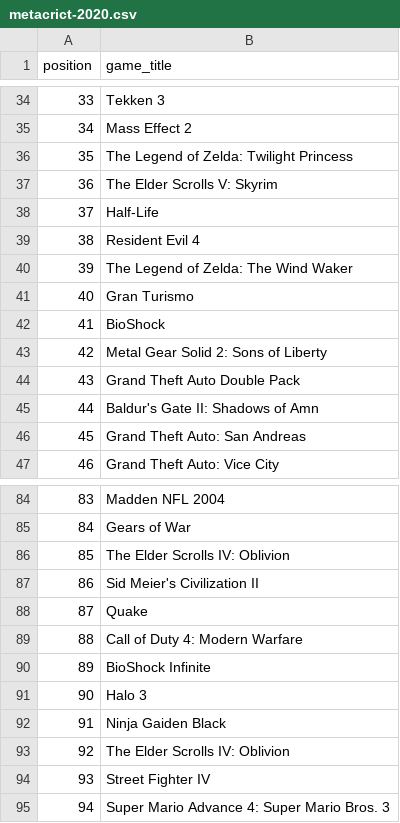
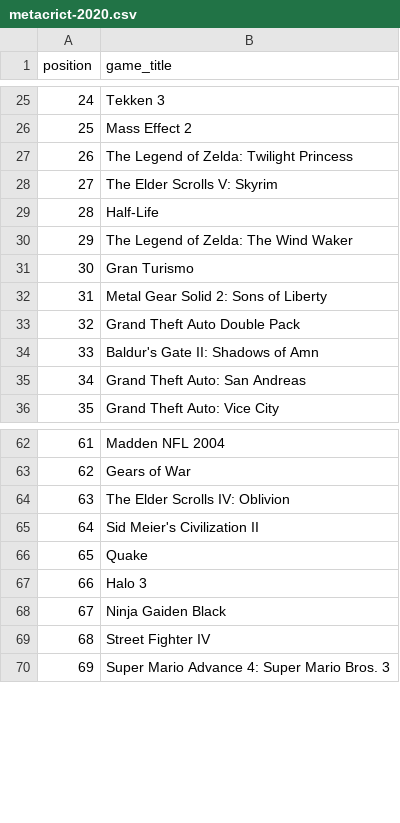
Before and after one commit to andredarcie/best-games-of-all-time-data-based, a CSV file: extracted_data/metacrict-2020.csv, drawn as a sheet; only a part is shown, gaps mark what is left out; the diff covers the shown part only; the diff names each change by its address in the sheet, - before the commit and + after, or states it on an @@ line.

```diff
--- a/extracted_data/metacrict-2020.csv
+++ b/extracted_data/metacrict-2020.csv
@@ column A (position) renumbered from row 6 down @@
-row 39: 38 | Resident Evil 4
-row 42: 41 | BioShock
-row 89: 88 | Call of Duty 4: Modern Warfare
-row 90: 89 | BioShock Infinite
-row 93: 92 | The Elder Scrolls IV: Oblivion
```
Also changed, not shown: 20 removed rows elsewhere in this file, 5 other files.
